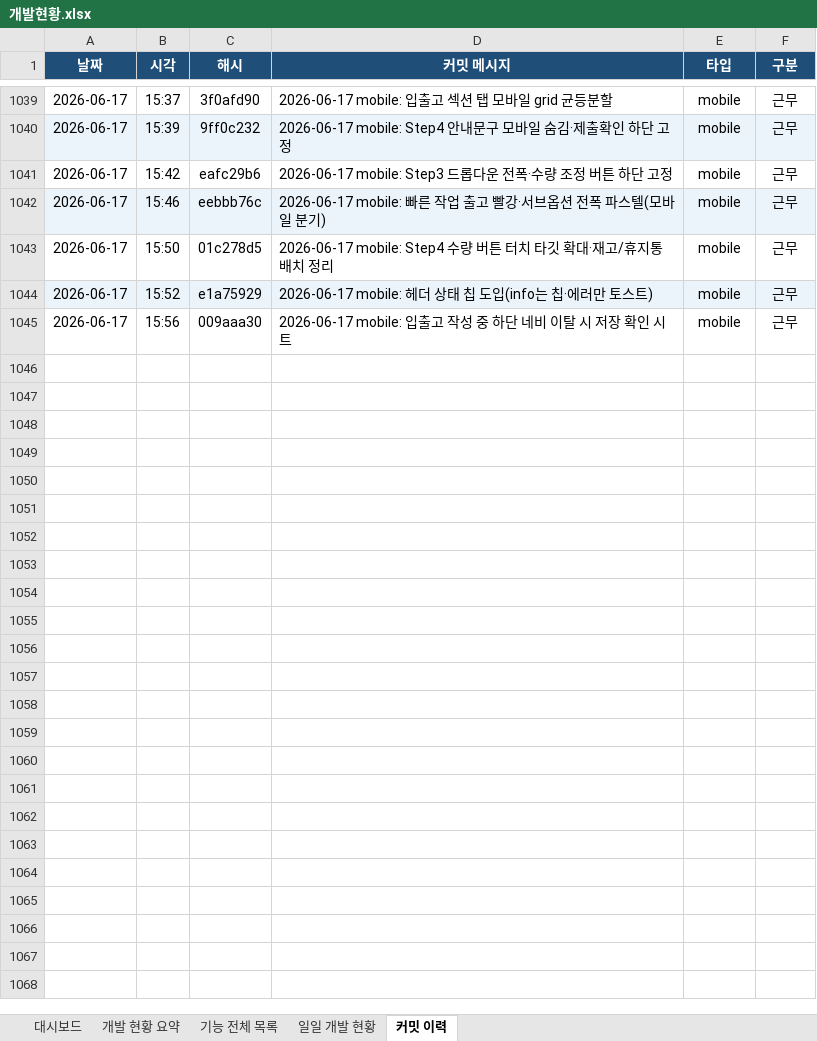
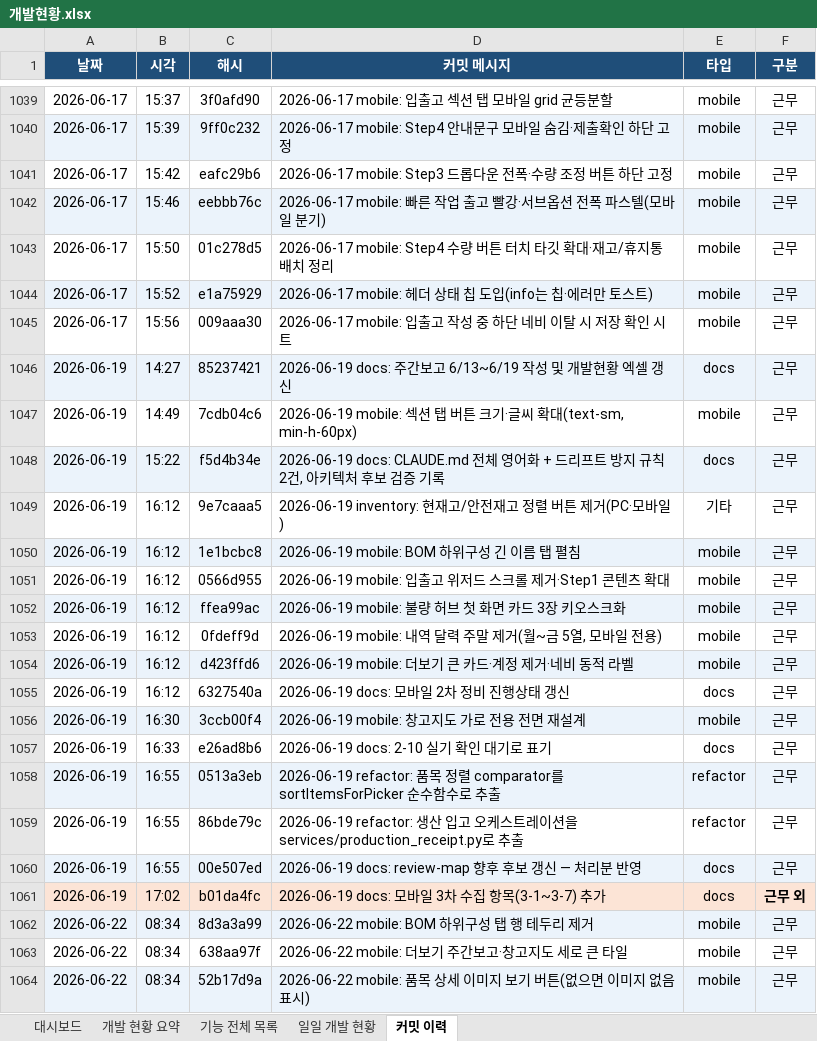
Before and after one commit to Hw-03/ERP, an Excel workbook: _attic/docs/개발현황.xlsx, sheet 커밋 이력, drawn as a sheet; only a part is shown, gaps mark what is left out; values as stored, in another font and other column widths than the file's, no borders; the diff covers the shown part only; the diff names each change by its address in the sheet, - before the commit and + after, or states it on an @@ line.

```diff
--- a/_attic/docs/개발현황.xlsx (sheet 커밋 이력)
+++ b/_attic/docs/개발현황.xlsx (sheet 커밋 이력)
+row 1046: 2026-06-19 | 14:27 | 85237421 | 2026-06-19 docs: 주간보고 6/13~6/19 작성 및 개발현황 엑셀 갱신 | docs | 근무
+row 1047: 2026-06-19 | 14:49 | 7cdb04c6 | 2026-06-19 mobile: 섹션 탭 버튼 크기·글씨 확대(text-sm, min-h-60px) | mobile | 근무
+row 1048: 2026-06-19 | 15:22 | f5d4b34e | 2026-06-19 docs: CLAUDE.md 전체 영어화 + 드리프트 방지 규칙 2건, 아키텍처 후보 검증 기록 | docs | 근무
+row 1049: 2026-06-19 | 16:12 | 9e7caaa5 | 2026-06-19 inventory: 현재고/안전재고 정렬 버튼 제거(PC·모바일) | 기타 | 근무
+row 1050: 2026-06-19 | 16:12 | 1e1bcbc8 | 2026-06-19 mobile: BOM 하위구성 긴 이름 탭 펼침 | mobile | 근무
+row 1051: 2026-06-19 | 16:12 | 0566d955 | 2026-06-19 mobile: 입출고 위저드 스크롤 제거·Step1 콘텐츠 확대 | mobile | 근무
+row 1052: 2026-06-19 | 16:12 | ffea99ac | 2026-06-19 mobile: 불량 허브 첫 화면 카드 3장 키오스크화 | mobile | 근무
+row 1053: 2026-06-19 | 16:12 | 0fdeff9d | 2026-06-19 mobile: 내역 달력 주말 제거(월~금 5열, 모바일 전용) | mobile | 근무
+row 1054: 2026-06-19 | 16:12 | d423ffd6 | 2026-06-19 mobile: 더보기 큰 카드·계정 제거·네비 동적 라벨 | mobile | 근무
+row 1055: 2026-06-19 | 16:12 | 6327540a | 2026-06-19 docs: 모바일 2차 정비 진행상태 갱신 | docs | 근무
+row 1056: 2026-06-19 | 16:30 | 3ccb00f4 | 2026-06-19 mobile: 창고지도 가로 전용 전면 재설계 | mobile | 근무
+row 1057: 2026-06-19 | 16:33 | e26ad8b6 | 2026-06-19 docs: 2-10 실기 확인 대기로 표기 | docs | 근무
+row 1058: 2026-06-19 | 16:55 | 0513a3eb | 2026-06-19 refactor: 품목 정렬 comparator를 sortItemsForPicker 순수함수로 추출 | refactor | 근무
+row 1059: 2026-06-19 | 16:55 | 86bde79c | 2026-06-19 refactor: 생산 입고 오케스트레이션을 services/production_receipt.py로 추출 | refactor | 근무
+row 1060: 2026-06-19 | 16:55 | 00e507ed | 2026-06-19 docs: review-map 향후 후보 갱신 — 처리분 반영 | docs | 근무
+row 1061: 2026-06-19 | 17:02 | b01da4fc | 2026-06-19 docs: 모바일 3차 수집 항목(3-1~3-7) 추가 | docs | 근무 외
+row 1062: 2026-06-22 | 08:34 | 8d3a3a99 | 2026-06-22 mobile: BOM 하위구성 탭 행 테두리 제거 | mobile | 근무
+row 1063: 2026-06-22 | 08:34 | 638aa97f | 2026-06-22 mobile: 더보기 주간보고·창고지도 세로 큰 타일 | mobile | 근무
+row 1064: 2026-06-22 | 08:34 | 52b17d9a | 2026-06-22 mobile: 품목 상세 이미지 보기 버튼(없으면 이미지 없음 표시) | mobile | 근무
```
Also changed, not shown: 110 added rows elsewhere in this sheet, sheet 기능 전체 목록, sheet 일일 개발 현황, sheet 대시보드, sheet 개발 현황 요약, 4 other files.
